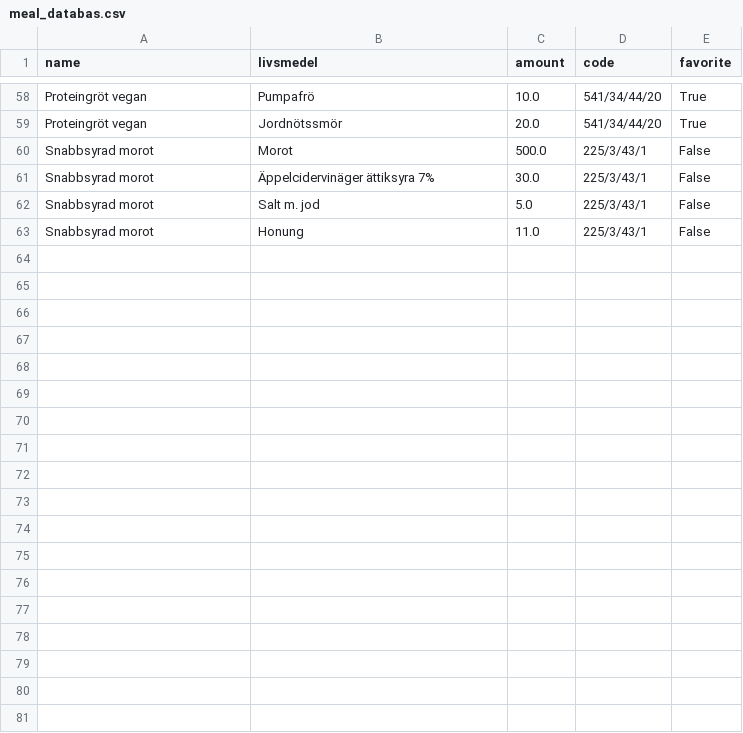
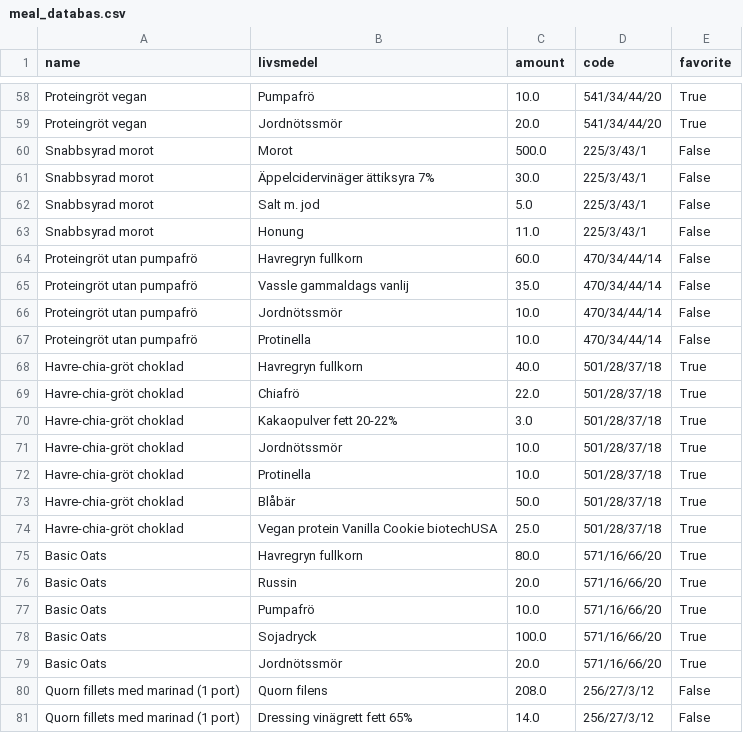
Before and after one commit to liecha/meRegAnno, a CSV file: data/meal_databas.csv, drawn as a sheet; only a part is shown, gaps mark what is left out; the diff names each change by its address in the sheet, - before the commit and + after, or states it on an @@ line.

```diff
--- a/data/meal_databas.csv
+++ b/data/meal_databas.csv
+row 64: Proteingröt utan pumpafrö | Havregryn fullkorn | 60.0 | 470/34/44/14 | False
+row 65: Proteingröt utan pumpafrö | Vassle gammaldags vanlij | 35.0 | 470/34/44/14 | False
+row 66: Proteingröt utan pumpafrö | Jordnötssmör | 10.0 | 470/34/44/14 | False
+row 67: Proteingröt utan pumpafrö | Protinella | 10.0 | 470/34/44/14 | False
+row 68: Havre-chia-gröt choklad | Havregryn fullkorn | 40.0 | 501/28/37/18 | True
+row 69: Havre-chia-gröt choklad | Chiafrö | 22.0 | 501/28/37/18 | True
+row 70: Havre-chia-gröt choklad | Kakaopulver fett 20-22% | 3.0 | 501/28/37/18 | True
+row 71: Havre-chia-gröt choklad | Jordnötssmör | 10.0 | 501/28/37/18 | True
+row 72: Havre-chia-gröt choklad | Protinella | 10.0 | 501/28/37/18 | True
+row 73: Havre-chia-gröt choklad | Blåbär | 50.0 | 501/28/37/18 | True
+row 74: Havre-chia-gröt choklad | Vegan protein Vanilla Cookie biotechUSA | 25.0 | 501/28/37/18 | True
+row 75: Basic Oats | Havregryn fullkorn | 80.0 | 571/16/66/20 | True
+row 76: Basic Oats | Russin | 20.0 | 571/16/66/20 | True
+row 77: Basic Oats | Pumpafrö | 10.0 | 571/16/66/20 | True
+row 78: Basic Oats | Sojadryck | 100.0 | 571/16/66/20 | True
+row 79: Basic Oats | Jordnötssmör | 20.0 | 571/16/66/20 | True
+row 80: Quorn fillets med marinad (1 port) | Quorn filens | 208.0 | 256/27/3/12 | False
+row 81: Quorn fillets med marinad (1 port) | Dressing vinägrett fett 65% | 14.0 | 256/27/3/12 | False
```
Also changed, not shown: data/livsmedelsdatabas.csv, 5 other files.
